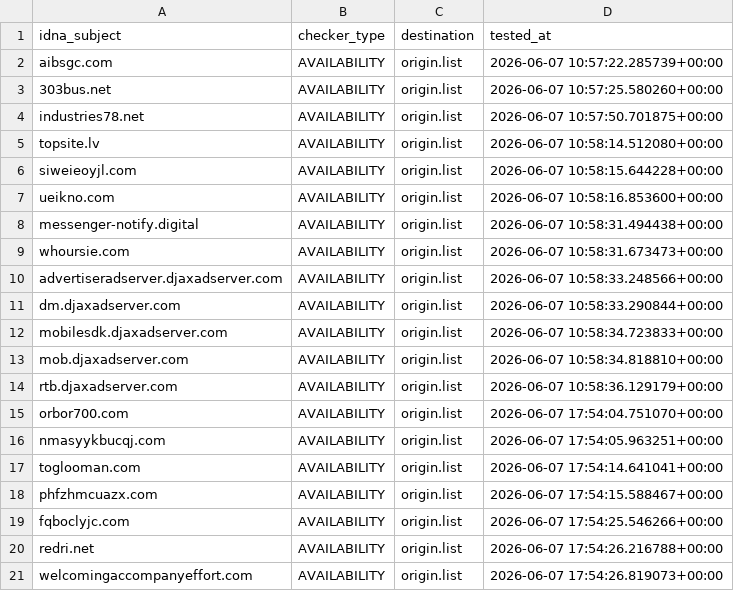
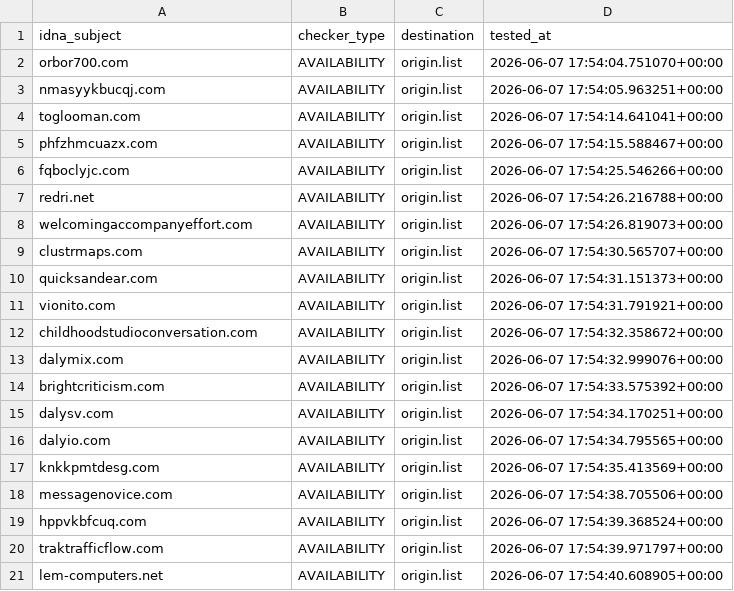
Before and after one commit to bigdargon/hostsVN-dead-hosts, a CSV file: .pyfunceble/inactive.csv, drawn as a sheet; only a part is shown; the shorter side is filled out with more unchanged rows; removed rows and columns are numbered as before the commit, all else as after; the diff covers the shown part only; the diff names each change by its address in the sheet, - before the commit and + after, or states it on an @@ line.

```diff
--- a/.pyfunceble/inactive.csv
+++ b/.pyfunceble/inactive.csv
-row 2: aibsgc.com | AVAILABILITY | origin.list | 2026-06-07 10:57:22.285739+00:00
-row 3: 303bus.net | AVAILABILITY | origin.list | 2026-06-07 10:57:25.580260+00:00
-row 4: industries78.net | AVAILABILITY | origin.list | 2026-06-07 10:57:50.701875+00:00
-row 5: topsite.lv | AVAILABILITY | origin.list | 2026-06-07 10:58:14.512080+00:00
-row 6: siweieoyjl.com | AVAILABILITY | origin.list | 2026-06-07 10:58:15.644228+00:00
-row 7: ueikno.com | AVAILABILITY | origin.list | 2026-06-07 10:58:16.853600+00:00
-row 8: messenger-notify.digital | AVAILABILITY | origin.list | 2026-06-07 10:58:31.494438+00:00
-row 9: whoursie.com | AVAILABILITY | origin.list | 2026-06-07 10:58:31.673473+00:00
-row 10: advertiseradserver.djaxadserver.com | AVAILABILITY | origin.list | 2026-06-07 10:58:33.248566+00:00
-row 11: dm.djaxadserver.com | AVAILABILITY | origin.list | 2026-06-07 10:58:33.290844+00:00
-row 12: mobilesdk.djaxadserver.com | AVAILABILITY | origin.list | 2026-06-07 10:58:34.723833+00:00
-row 13: mob.djaxadserver.com | AVAILABILITY | origin.list | 2026-06-07 10:58:34.818810+00:00
-row 14: rtb.djaxadserver.com | AVAILABILITY | origin.list | 2026-06-07 10:58:36.129179+00:00
```
Also changed, not shown: 19 added rows elsewhere in this file, 16 other files.
